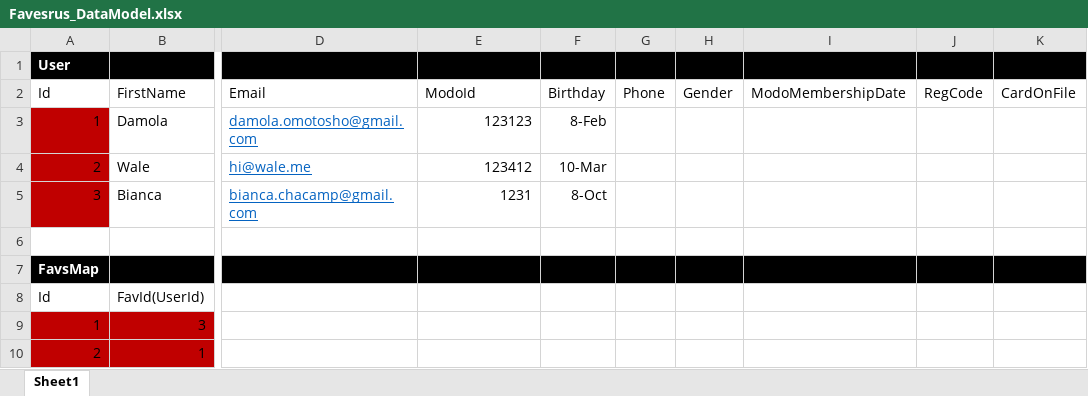
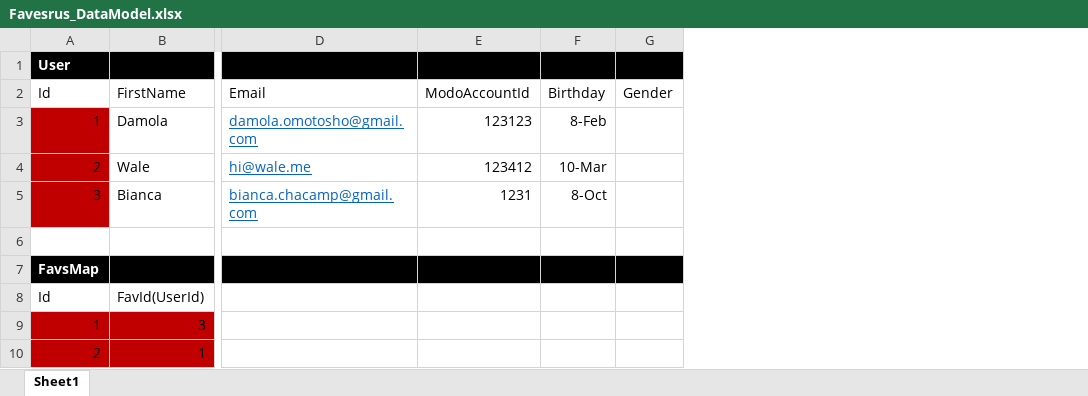
Before and after one commit to hercules08/Favesrus, an Excel workbook: docs/Favesrus_DataModel.xlsx, sheet Sheet1, drawn as a sheet; only a part is shown, gaps mark what is left out; values as stored, in another font and other column widths than the file's, no borders; the diff names each change by its address in the sheet, - before the commit and + after, or states it on an @@ line.

```diff
--- a/docs/Favesrus_DataModel.xlsx (sheet Sheet1)
+++ b/docs/Favesrus_DataModel.xlsx (sheet Sheet1)
-column G, row 2: Phone
-column I, row 2: ModoMembershipDate
-column J, row 2: RegCode
-column K, row 2: CardOnFile
-E2: ModoId
+E2: ModoAccountId
```
Also changed, not shown: 13 other files.
